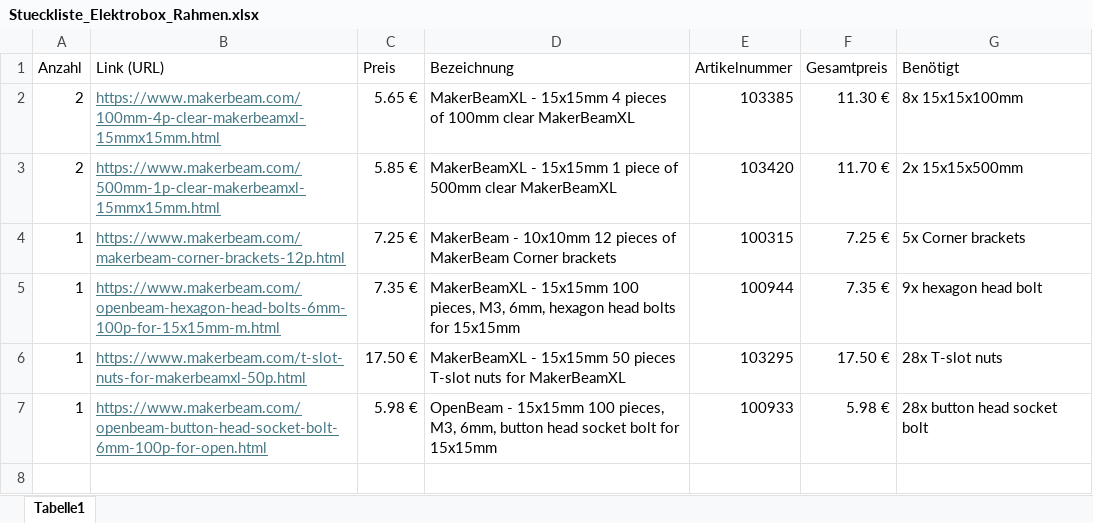
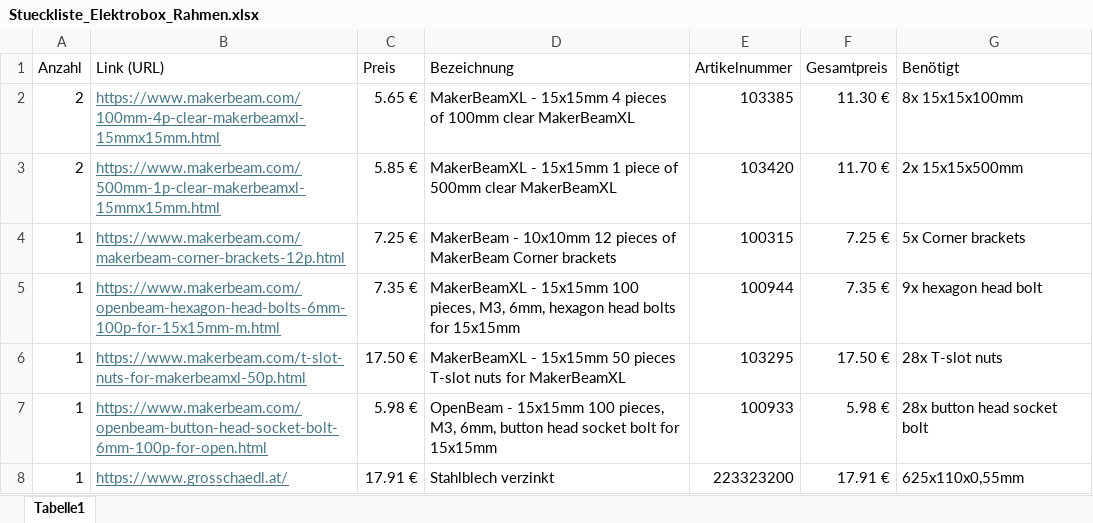
Before and after one commit to FlorianKunzcoding/CandyMachine_Watermelon, an Excel workbook: Stuecklisten/Stueckliste_Elektrobox_Rahmen.xlsx, sheet Tabelle1, drawn as a sheet; values as stored, in another font and other column widths than the file's, no borders; table styles not drawn; the diff names each change by its address in the sheet, - before the commit and + after, or states it on an @@ line.

Commit message:
Updated part lists "Elektrobox_Rahmen.xlsx"

```diff
--- a/Stuecklisten/Stueckliste_Elektrobox_Rahmen.xlsx (sheet Tabelle1)
+++ b/Stuecklisten/Stueckliste_Elektrobox_Rahmen.xlsx (sheet Tabelle1)
+row 8: 1 | https://www.grosschaedl.at/ | 17.91 € | Stahlblech verzinkt | 223323200 | 17.91 € | 625x110x0,55mm
```
